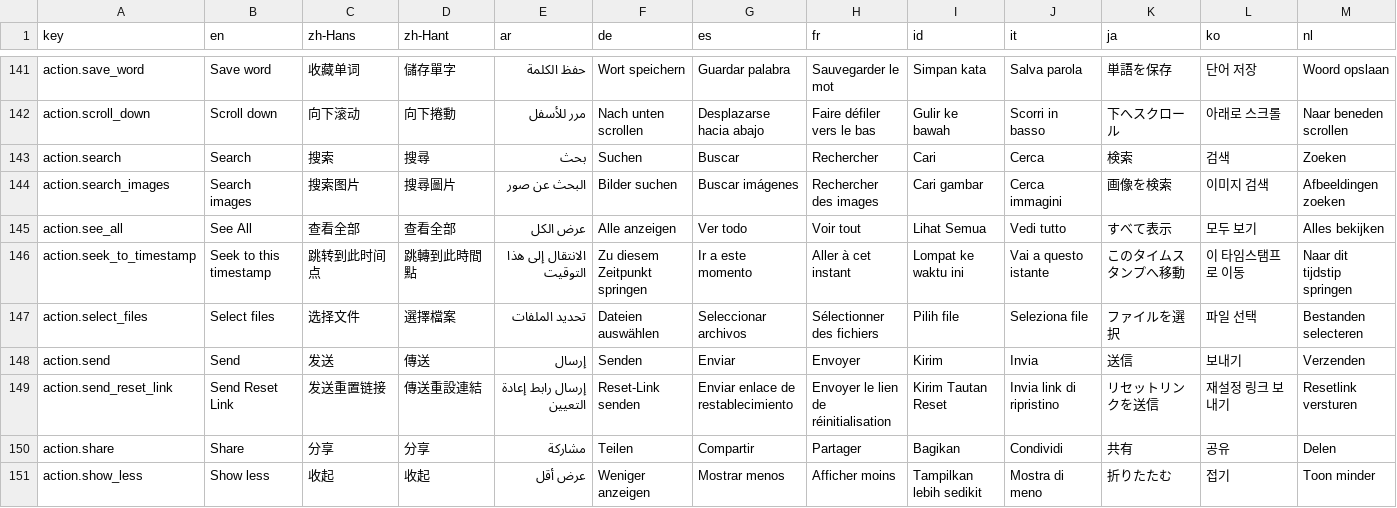
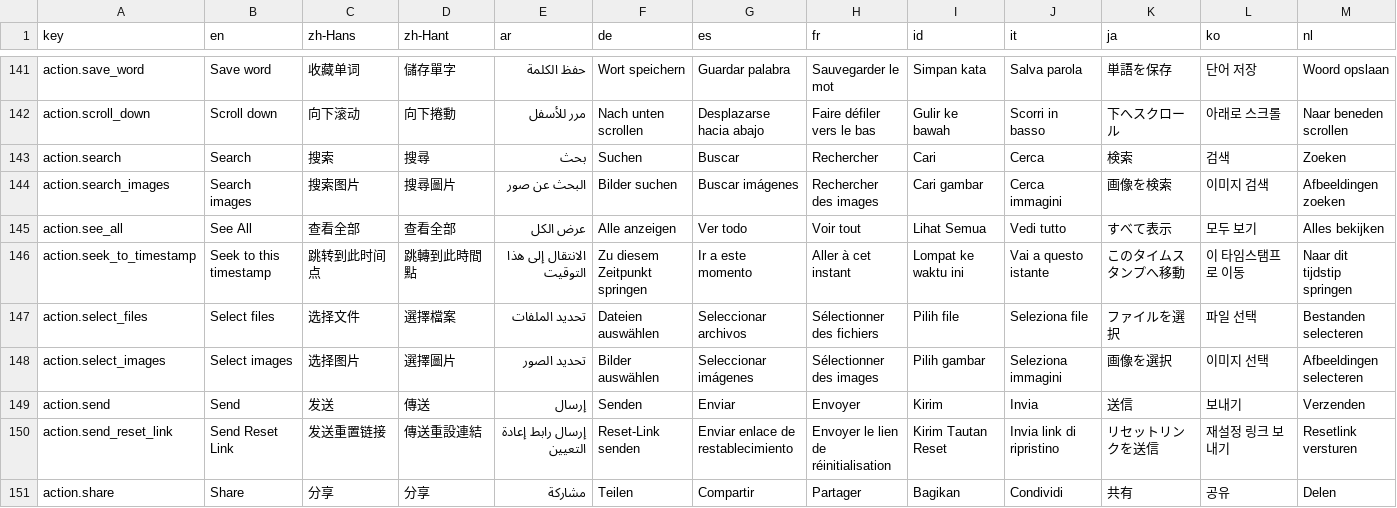
Before and after one commit to longjiang/language-player, a CSV file: translations.csv, drawn as a sheet; only a part is shown, gaps mark what is left out; the shorter side is filled out with more unchanged rows; rows hold the shown columns only; the diff names each change by its address in the sheet, - before the commit and + after, or states it on an @@ line.

Commit message:
feat(web/image-reader): "Select images", not "Select files"
The two buttons that open the OS file browser for the image reader (the
empty-state drop zone and the sidebar's "add next image" tile) said "Select
files" while the reader only accepts images. New CSV key action.select_images in
all 18 locales; action.select_files stays in the CSV but the image reader no
longer uses it. There is no select button in the web title bar (only the sidebar
toggle and close), so those two are all of them.

While in ARCH-005's key reference: action.select_files was missing from the
table entirely, so both rows are added.

The other two web items in this request were already correct on web:

- The OCR spinner already says msg.recognizing_text ("Recognizing text…") — both
  the image reader and the PDF page->markdown panel were switched in 85b09c7b.
- Pasting/dropping/picking an image already starts its OCR with no thumbnail
  tap: f52b2dd0 (2026-08-26) passes the new entry straight to runOcr instead of
  looking it up through the stale images ref. Re-checked the current path —
  addFiles() -> setImages([...prev, ...newEntries]) -> setCurrentId(first.id) ->
  runOcr(first) — so there is nothing to change.

Verified: tsc --noEmit clean for apps/web.

```diff
--- a/translations.csv
+++ b/translations.csv
+row 148: action.select_images | Select images | 选择图片 | 選擇圖片 | تحديد الصور | Bilder auswählen | Seleccionar imágenes | Sélectionner des images | Pilih gambar | Seleziona immagini | 画像を選択 | 이미지 선택 | Afbeeldingen selecteren
```
Also changed, not shown: 22 other files.
